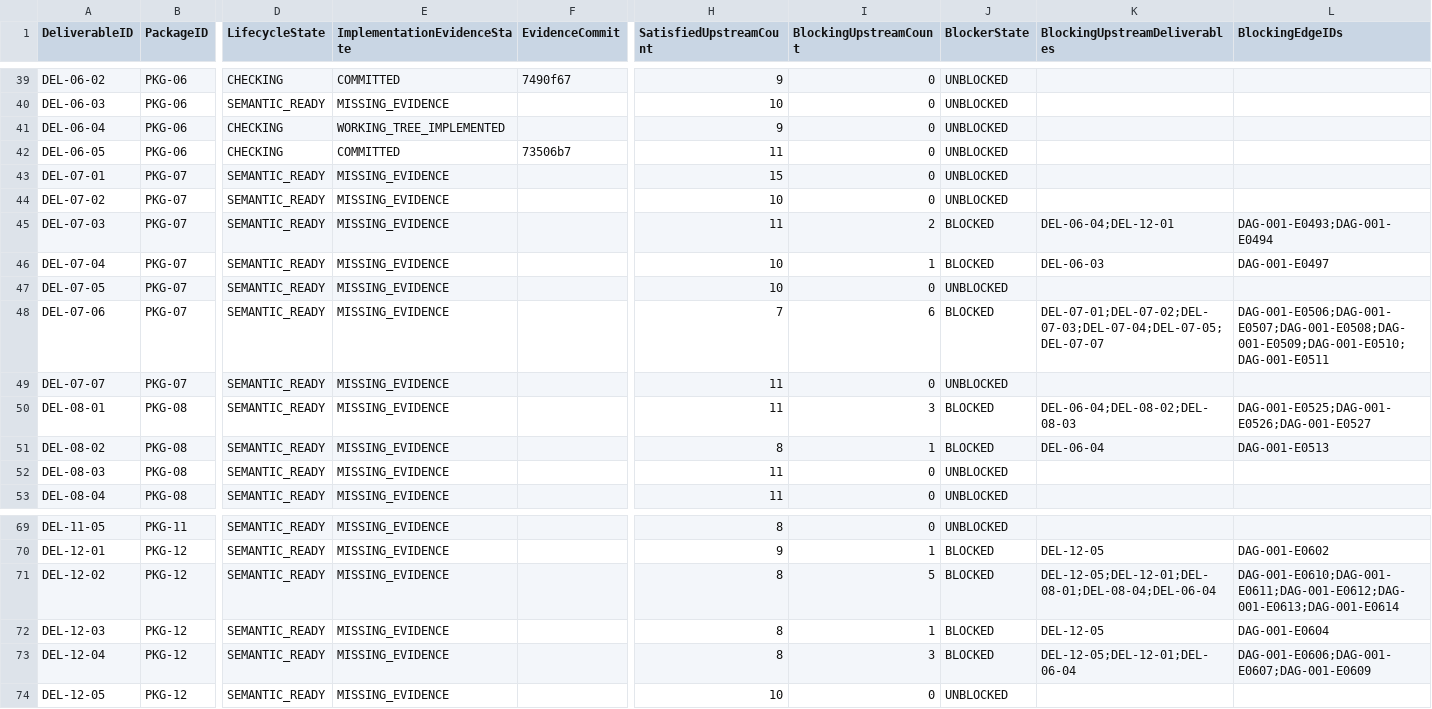
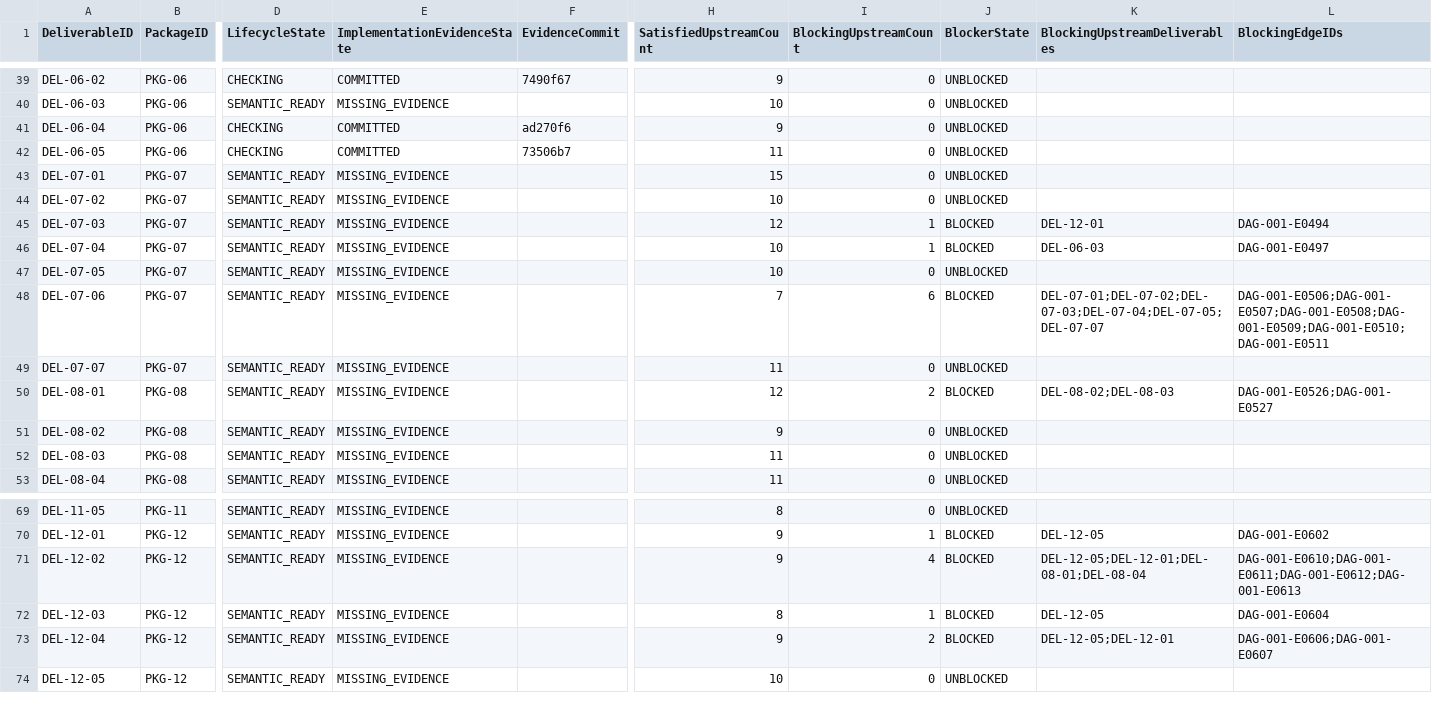
Before and after one commit to sgttomas/chirality-piping, a CSV file: execution/_Coordination/DEV-001_BLOCKER_QUEUE.csv, drawn as a sheet; only a part is shown, gaps mark what is left out; the diff names each change by its address in the sheet, - before the commit and + after, or states it on an @@ line.

Commit message:
coordination: record del-06-04 committed evidence

```diff
--- a/execution/_Coordination/DEV-001_BLOCKER_QUEUE.csv
+++ b/execution/_Coordination/DEV-001_BLOCKER_QUEUE.csv
-E41 (ImplementationEvidenceState): WORKING_TREE_IMPLEMENTED
+E41 (ImplementationEvidenceState): COMMITTED
-F41 (EvidenceCommit): (empty)
+F41 (EvidenceCommit): ad270f6
-H45 (SatisfiedUpstreamCount): 11
+H45 (SatisfiedUpstreamCount): 12
-I45 (BlockingUpstreamCount): 2
+I45 (BlockingUpstreamCount): 1
-K45 (BlockingUpstreamDeliverables): DEL-06-04;DEL-12-01
+K45 (BlockingUpstreamDeliverables): DEL-12-01
-L45 (BlockingEdgeIDs): DAG-001-E0493;DAG-001-E0494
+L45 (BlockingEdgeIDs): DAG-001-E0494
-H50 (SatisfiedUpstreamCount): 11
+H50 (SatisfiedUpstreamCount): 12
-I50 (BlockingUpstreamCount): 3
+I50 (BlockingUpstreamCount): 2
-K50 (BlockingUpstreamDeliverables): DEL-06-04;DEL-08-02;DEL-08-03
+K50 (BlockingUpstreamDeliverables): DEL-08-02;DEL-08-03
-L50 (BlockingEdgeIDs): DAG-001-E0525;DAG-001-E0526;DAG-001-E0527
+L50 (BlockingEdgeIDs): DAG-001-E0526;DAG-001-E0527
-H51 (SatisfiedUpstreamCount): 8
+H51 (SatisfiedUpstreamCount): 9
-I51 (BlockingUpstreamCount): 1
+I51 (BlockingUpstreamCount): 0
-J51 (BlockerState): BLOCKED
+J51 (BlockerState): UNBLOCKED
-K51 (BlockingUpstreamDeliverables): DEL-06-04
+K51 (BlockingUpstreamDeliverables): (empty)
-L51 (BlockingEdgeIDs): DAG-001-E0513
+L51 (BlockingEdgeIDs): (empty)
-H71 (SatisfiedUpstreamCount): 8
+H71 (SatisfiedUpstreamCount): 9
-I71 (BlockingUpstreamCount): 5
+I71 (BlockingUpstreamCount): 4
-K71 (BlockingUpstreamDeliverables): DEL-12-05;DEL-12-01;DEL-08-01;DEL-08-04;DEL-06-04
+K71 (BlockingUpstreamDeliverables): DEL-12-05;DEL-12-01;DEL-08-01;DEL-08-04
-L71 (BlockingEdgeIDs): DAG-001-E0610;DAG-001-E0611;DAG-001-E0612;DAG-001-E0613;DAG-001-E0614
+L71 (BlockingEdgeIDs): DAG-001-E0610;DAG-001-E0611;DAG-001-E0612;DAG-001-E0613
-H73 (SatisfiedUpstreamCount): 8
+H73 (SatisfiedUpstreamCount): 9
-I73 (BlockingUpstreamCount): 3
+I73 (BlockingUpstreamCount): 2
-K73 (BlockingUpstreamDeliverables): DEL-12-05;DEL-12-01;DEL-06-04
+K73 (BlockingUpstreamDeliverables): DEL-12-05;DEL-12-01
-L73 (BlockingEdgeIDs): DAG-001-E0606;DAG-001-E0607;DAG-001-E0609
+L73 (BlockingEdgeIDs): DAG-001-E0606;DAG-001-E0607
```
Also changed, not shown: execution/_Coordination/DEV-001_IMPLEMENTATION_EVIDENCE.csv, 4 other files.
